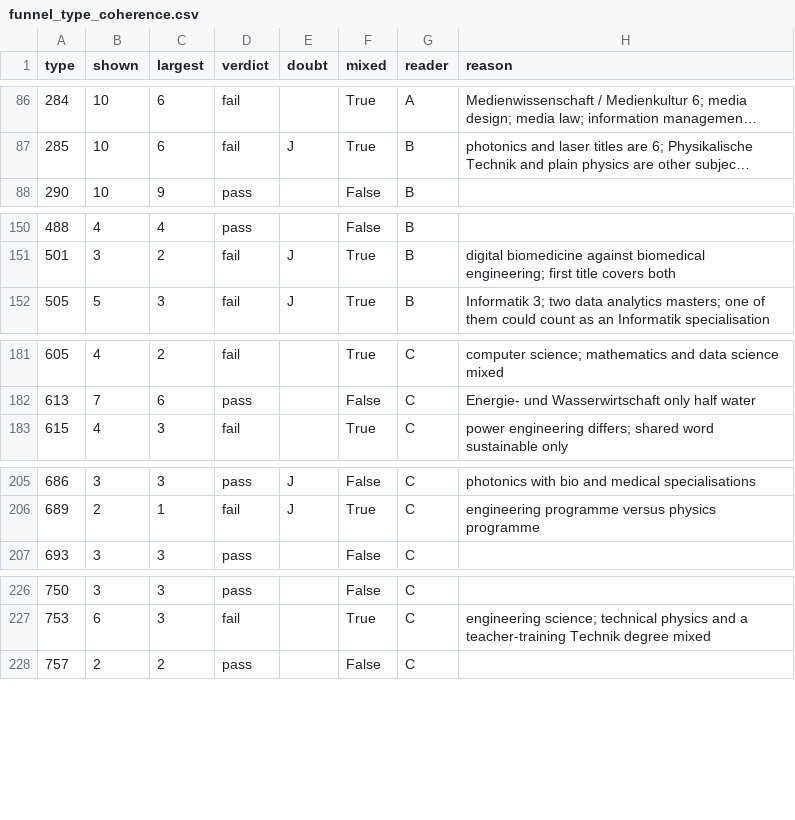
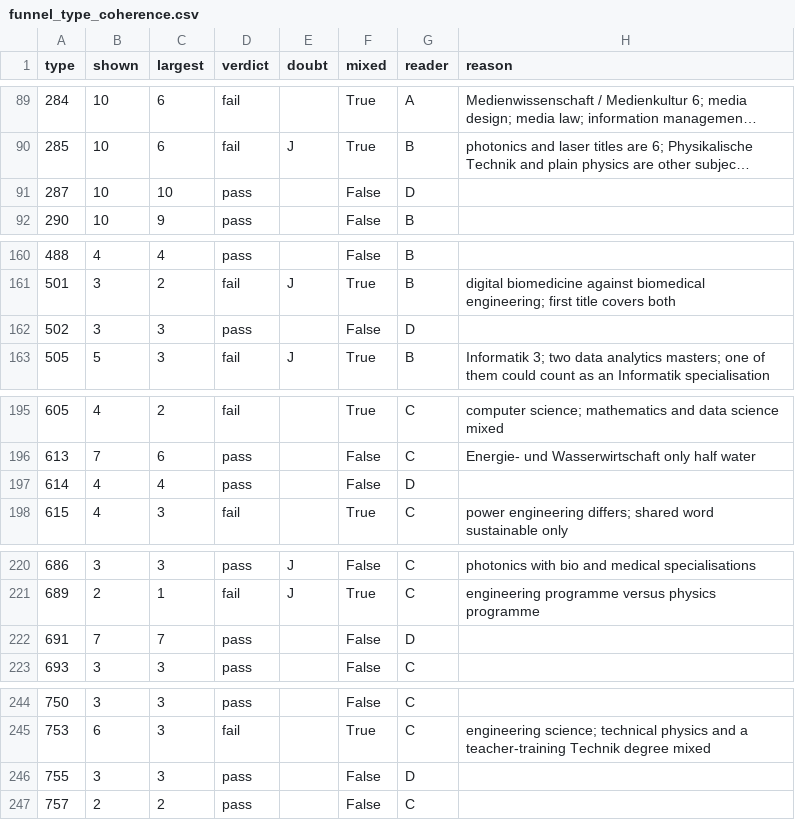
Before and after one commit to SomanthaManuranga/study-program-intelligence, a CSV file: docs/funnel_type_coherence.csv, drawn as a sheet; only a part is shown, gaps mark what is left out; long unchanged cells end in …; the diff covers the shown part only; the diff names each change by its address in the sheet, - before the commit and + after, or states it on an @@ line.

```diff
--- a/docs/funnel_type_coherence.csv
+++ b/docs/funnel_type_coherence.csv
+row 91: 287 | 10 | 10 | pass |  | False | D
+row 162: 502 | 3 | 3 | pass |  | False | D
+row 197: 614 | 4 | 4 | pass |  | False | D
+row 222: 691 | 7 | 7 | pass |  | False | D
+row 246: 755 | 3 | 3 | pass |  | False | D
```
Also changed, not shown: 14 added rows elsewhere in this file.
